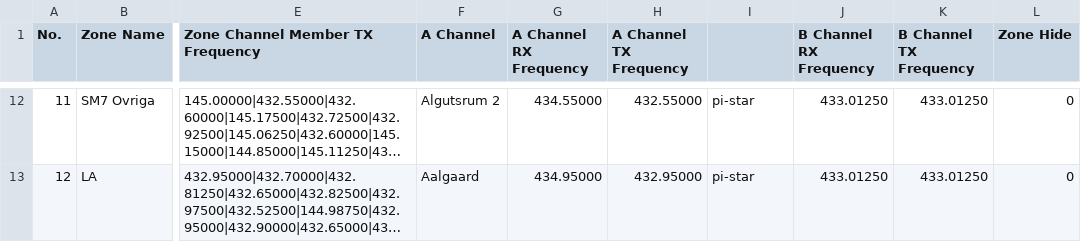
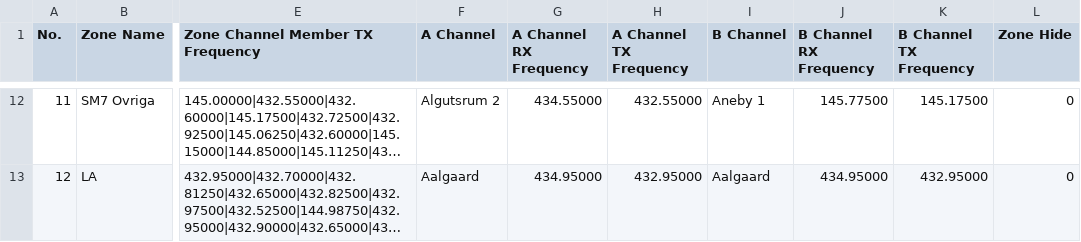
Before and after one commit to sm0rgm/at-d578uv, a CSV file: Zone.CSV, drawn as a sheet; only a part is shown, gaps mark what is left out; long unchanged cells end in …; the diff covers the shown part only; the diff names each change by its address in the sheet, - before the commit and + after, or states it on an @@ line.

```diff
--- a/Zone.CSV
+++ b/Zone.CSV
-I1: (empty)
+I1: B Channel
-I12 (B Channel): pi-star
+I12 (B Channel): Aneby 1
-J12 (B Channel RX Frequency): 433.01250
+J12 (B Channel RX Frequency): 145.77500
-K12 (B Channel TX Frequency): 433.01250
+K12 (B Channel TX Frequency): 145.17500
-I13 (B Channel): pi-star
+I13 (B Channel): Aalgaard
-J13 (B Channel RX Frequency): 433.01250
+J13 (B Channel RX Frequency): 434.95000
-K13 (B Channel TX Frequency): 433.01250
+K13 (B Channel TX Frequency): 432.95000
```
Also changed, not shown: 52 edited cells elsewhere in this file.
